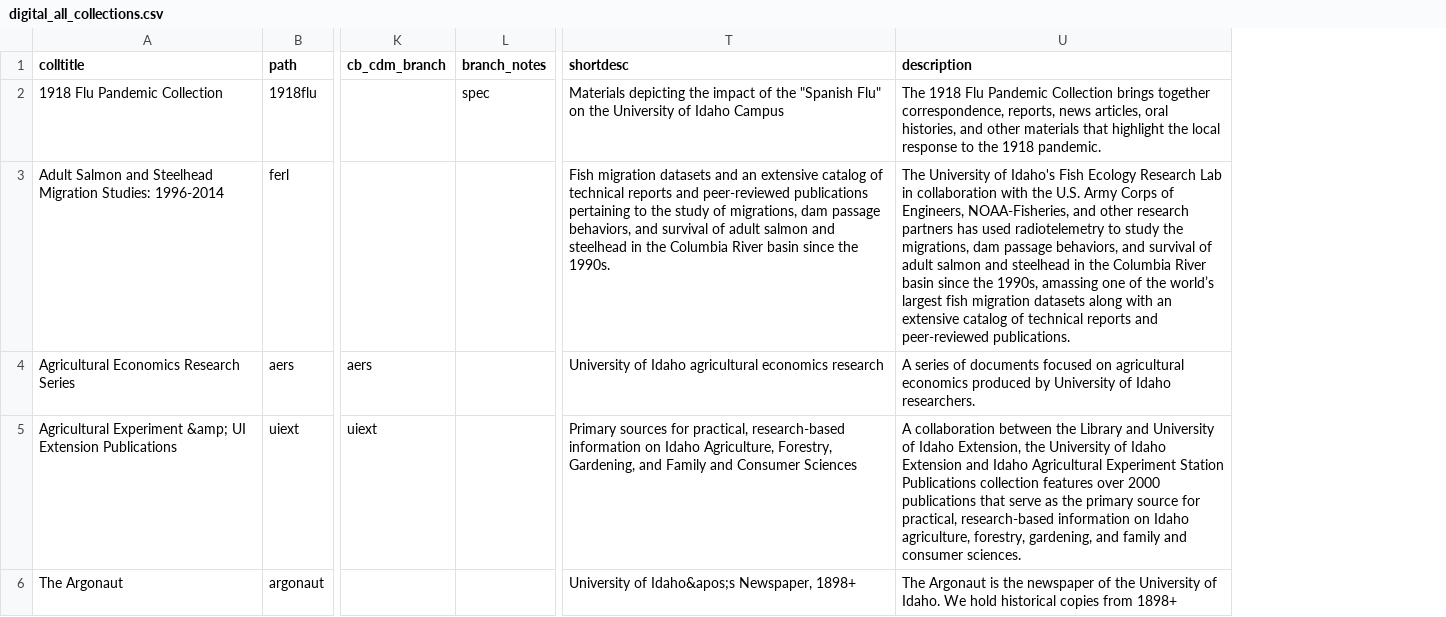
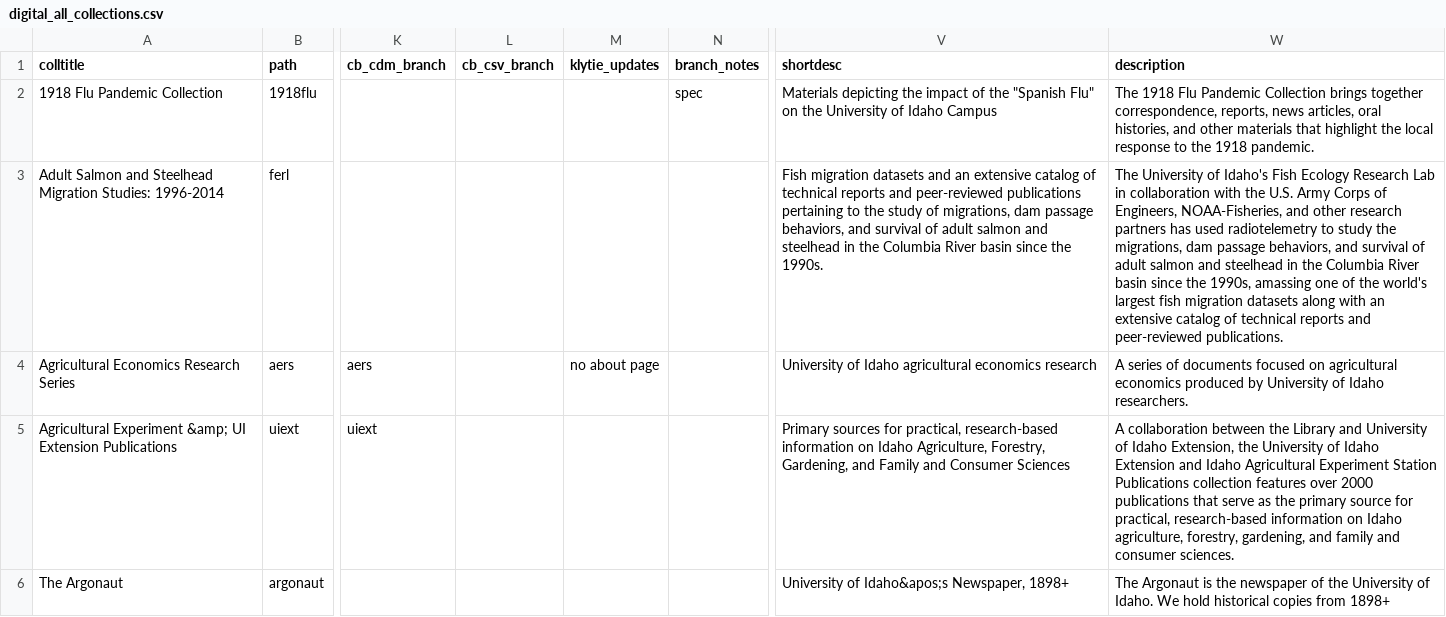
Before and after one commit to uidaholib/main-web-redesign_draft, a CSV file: _data/digital_all_collections.csv, drawn as a sheet; only a part is shown, gaps mark what is left out; addresses are those after the commit; the diff covers the shown part only; the diff names each change by its address in the sheet, - before the commit and + after, or states it on an @@ line.

```diff
--- a/_data/digital_all_collections.csv
+++ b/_data/digital_all_collections.csv
+column L (cb_csv_branch), empty
+column M (klytie_updates), row 4: no about page
-W3 (description): …of the world’s largest fish…
+W3 (description): …of the world's largest fish…
```
Also changed, not shown: 5 added rows and 15 edited cells elsewhere in this file.
